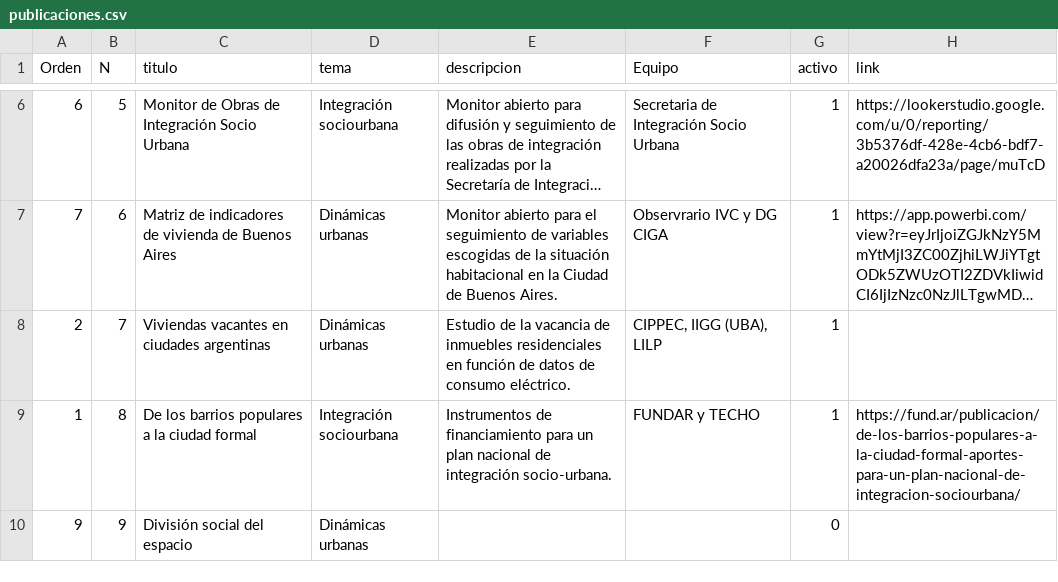
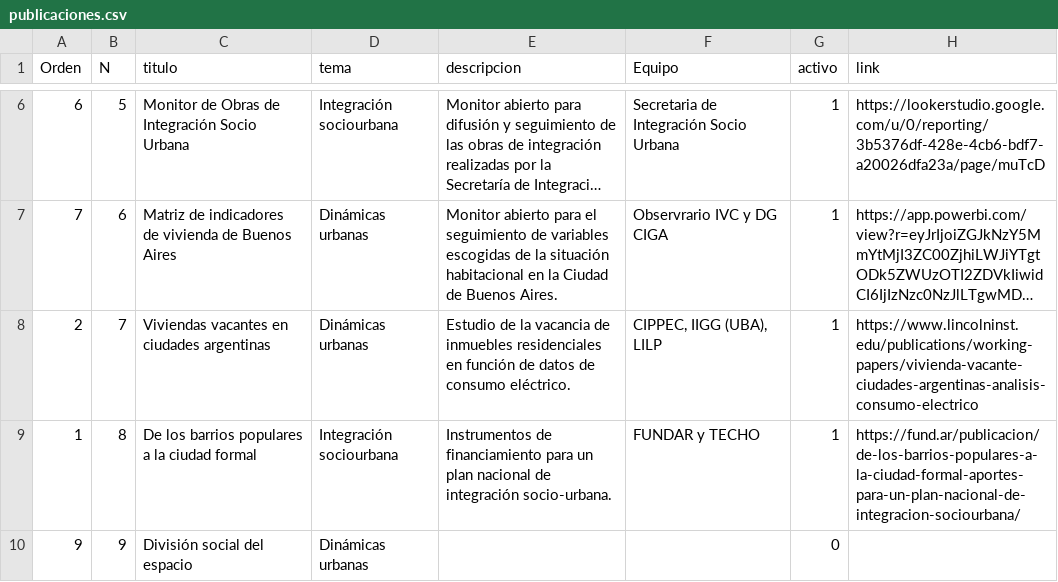
Before and after one commit to sebirohr/portfolio, a CSV file: Listas/publicaciones.csv, drawn as a sheet; only a part is shown, gaps mark what is left out; long unchanged cells end in …; the diff names each change by its address in the sheet, - before the commit and + after, or states it on an @@ line.

Commit message:
agrego link VV

```diff
--- a/Listas/publicaciones.csv
+++ b/Listas/publicaciones.csv
-H8 (link): (empty)
+H8 (link): https://www.lincolninst.edu/publications/working-papers/vivienda-vacante-ciudades-argentinas-analisis-consumo-electrico
```
Also changed, not shown: 45 other files.
